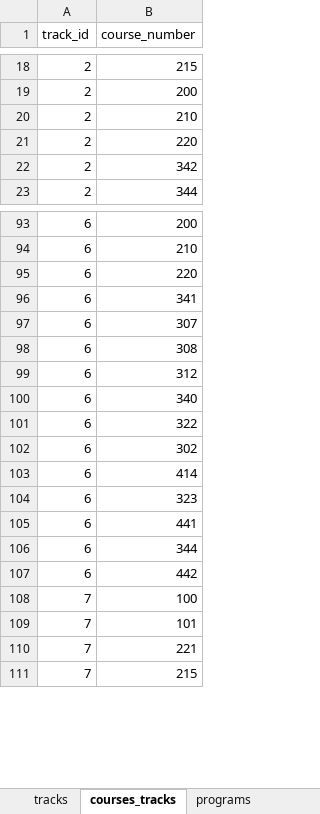
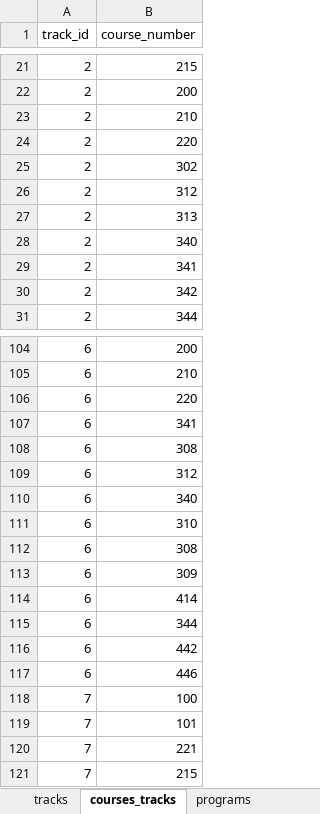
Before and after one commit to UBCMath/coursemap, an Excel workbook: data/data.xlsx, sheet courses_tracks, drawn as a sheet; only a part is shown, gaps mark what is left out; values as stored, in another font and other column widths than the file's, no borders; removed rows and columns are numbered as before the commit, all else as after; the diff covers the shown part only; the diff names each change by its address in the sheet, - before the commit and + after, or states it on an @@ line.

Commit message:
Modify tracks data. Small changes to some layouts.

```diff
--- a/data/data.xlsx (sheet courses_tracks)
+++ b/data/data.xlsx (sheet courses_tracks)
+row 25: 2 | 302
+row 26: 2 | 312
+row 27: 2 | 313
+row 28: 2 | 340
+row 29: 2 | 341
-row 97: 6 | 307
-B111 (course_number): 322
+B111 (course_number): 310
-B112 (course_number): 302
+B112 (course_number): 308
+row 113: 6 | 309
-row 104: 6 | 323
-row 105: 6 | 441
+row 117: 6 | 446
```
Also changed, not shown: 6 added rows elsewhere in this sheet, sheet requisites_program2, sheet requisites_program4, sheet courses_program2, sheet courses_program4, sheet requisites_program1, sheet courses_program1, 2 more sheets, other sheet tabs, formulas that keep their value, 1 other file.
